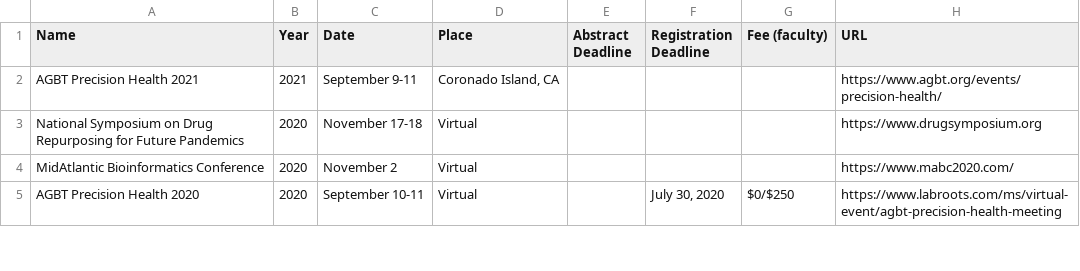
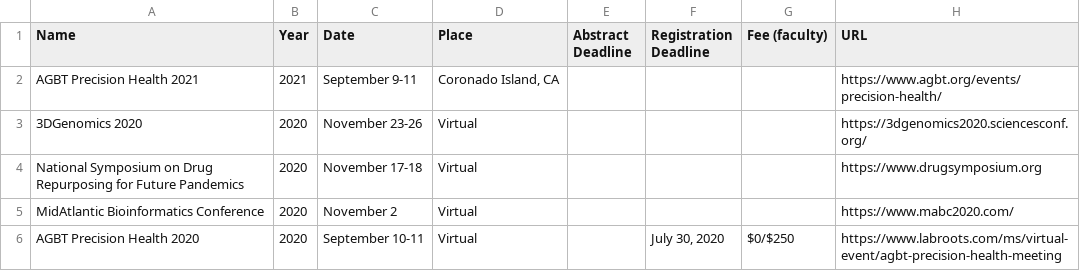
Before and after one commit to mdozmorov/Conference_notes, a CSV file: Conferences.csv, drawn as a sheet; only a part is shown.

Commit message:
Add 3DGenomics 2020

```diff
--- a/Conferences.csv
+++ b/Conferences.csv
@@ -2,2 +2,3 @@
 AGBT Precision Health 2021,2021,September 9-11,"Coronado Island, CA",,,,https://www.agbt.org/events/precision-health/
+3DGenomics 2020,2020,November 23-26,Virtual,,,,https://3dgenomics2020.sciencesconf.org/
 National Symposium on Drug Repurposing for Future Pandemics,2020,November 17-18,Virtual,,,,https://www.drugsymposium.org
```
